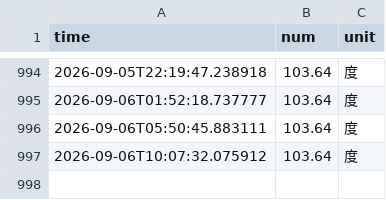
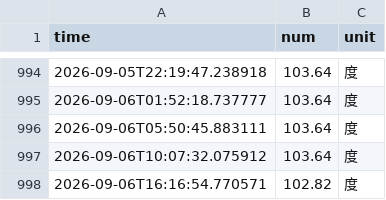
Before and after one commit to fy8rew/nju_electric_monitor, a CSV file: data/electricity_data.csv, drawn as a sheet; only a part is shown, gaps mark what is left out.

```diff
--- a/data/electricity_data.csv
+++ b/data/electricity_data.csv
@@ -997 +997,2 @@ time,num,unit
 2026-09-06T10:07:32.075912,103.64,度
+2026-09-06T16:16:54.770571,102.82,度
```
Also changed, not shown: 4 other files.
